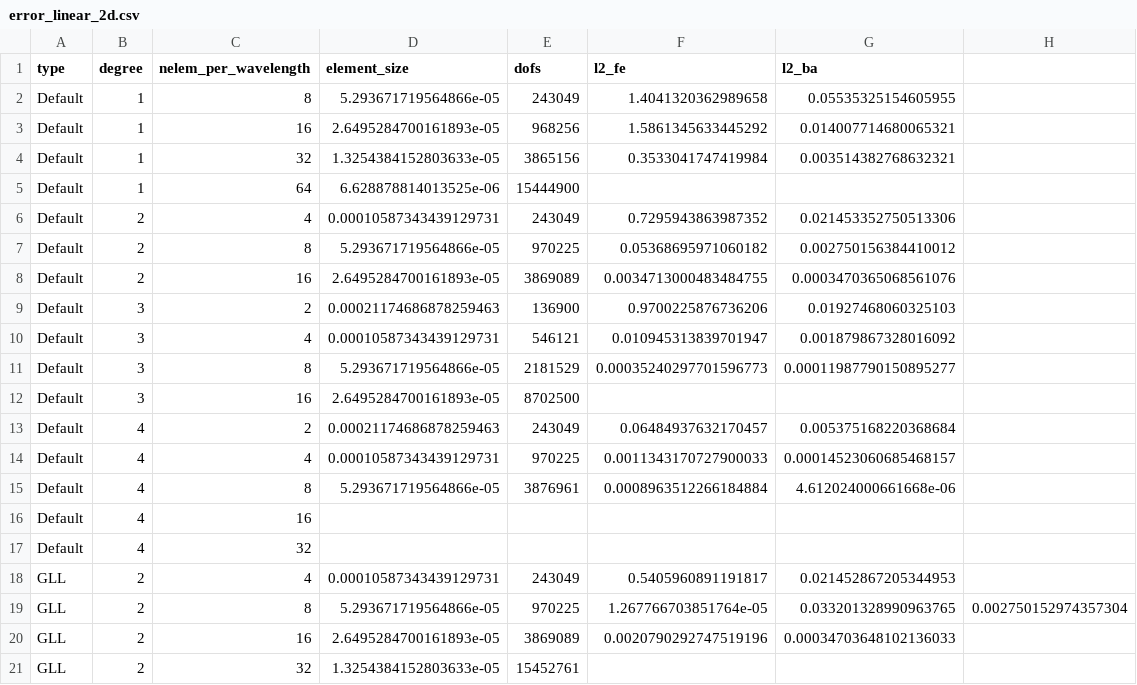
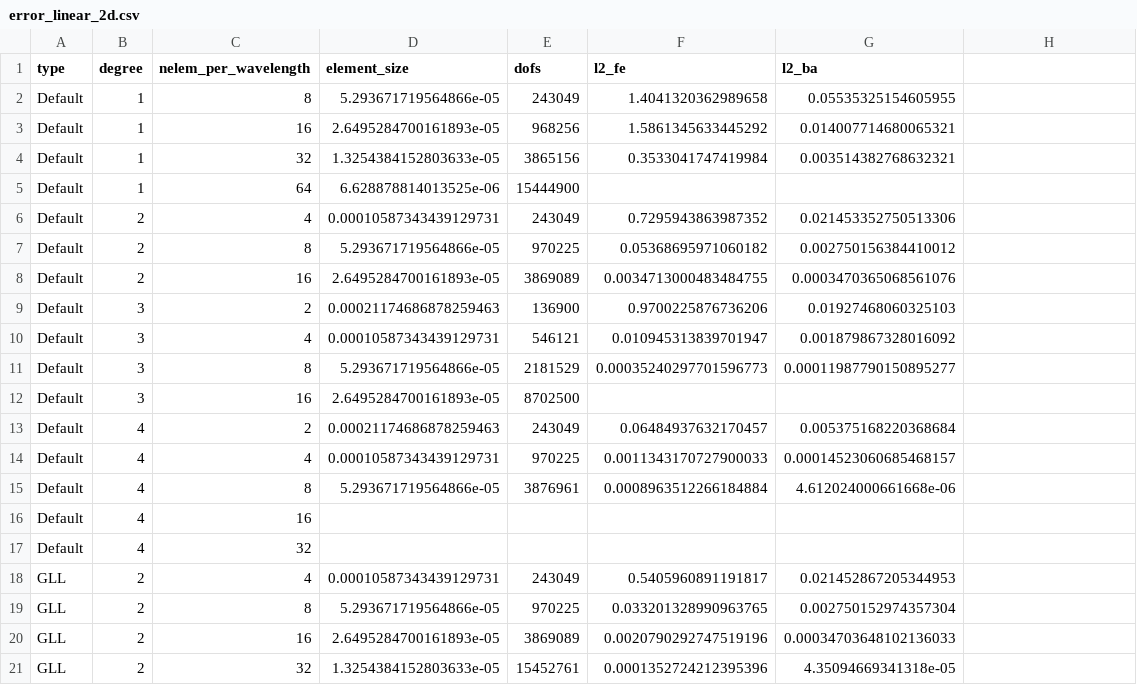
Before and after one commit to adeebkor/fenicsx-fus, a CSV file: data/error_linear_2d.csv, drawn as a sheet.

Commit message:
Update error data

```diff
--- a/data/error_linear_2d.csv
+++ b/data/error_linear_2d.csv
@@ -18,4 +18,4 @@ Default,4,32,
 GLL,2,4,0.00010587343439129731,243049,0.5405960891191817,0.021452867205344953
-GLL,2,8,5.293671719564866e-05,970225,1.267766703851764e-05,0.033201328990963765,0.002750152974357304
+GLL,2,8,5.293671719564866e-05,970225,0.033201328990963765,0.002750152974357304
 GLL,2,16,2.6495284700161893e-05,3869089,0.0020790292747519196,0.00034703648102136033
-GLL,2,32,1.3254384152803633e-05,15452761,
+GLL,2,32,1.3254384152803633e-05,15452761,0.0001352724212395396,4.35094669341318e-05
```
